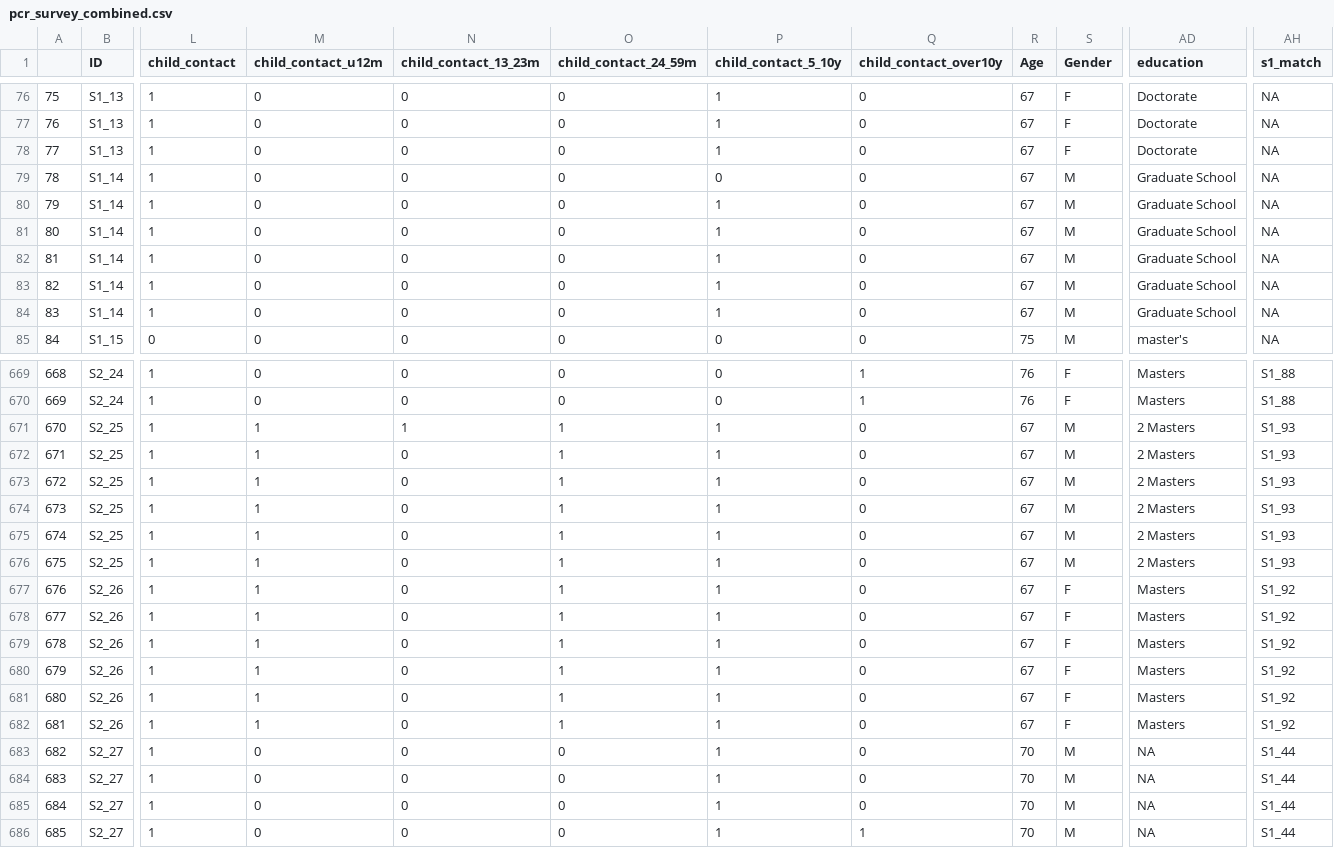
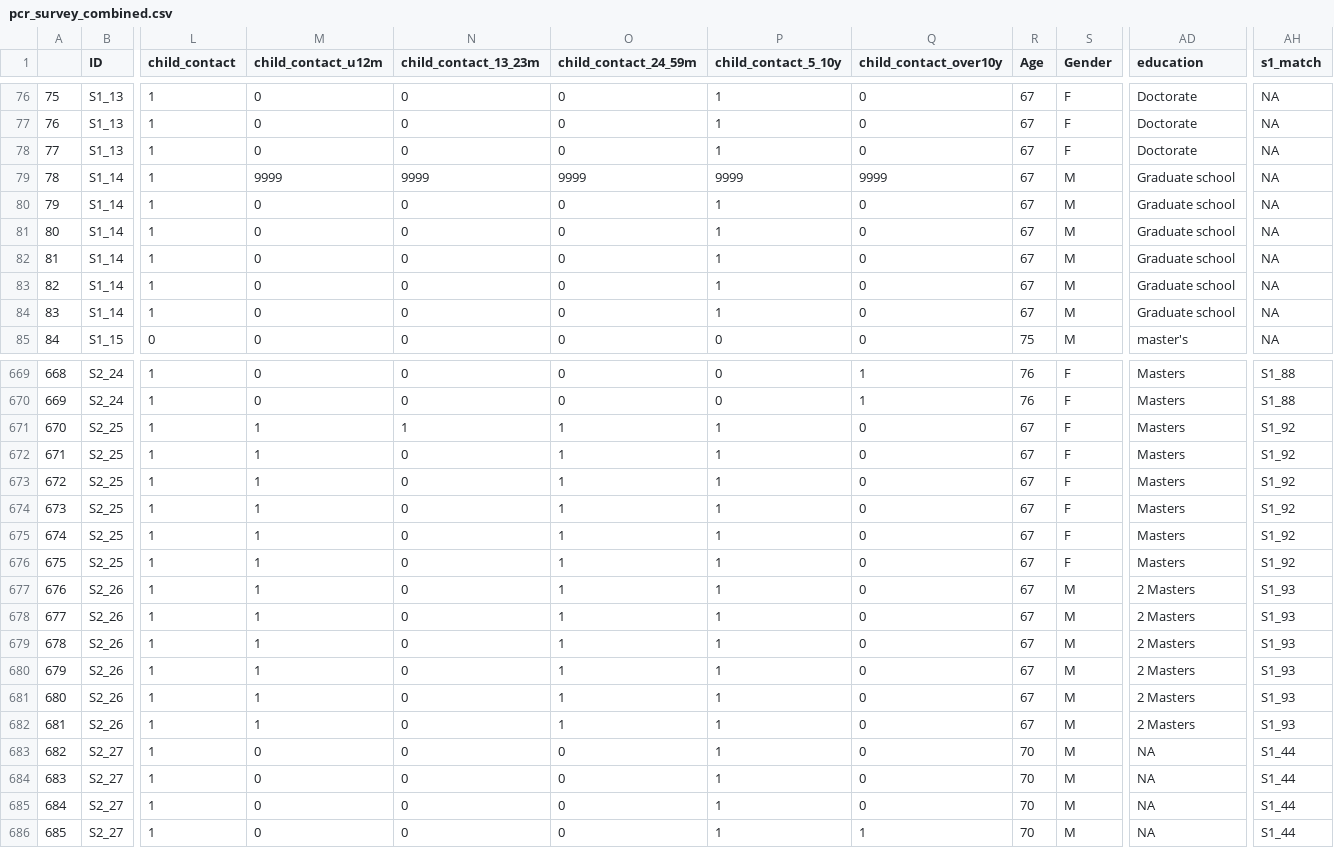
Before and after one commit to DanWeinberger/scope_qpcr_analysis, a CSV file: Data/pcr_survey_combined.csv, drawn as a sheet; only a part is shown, gaps mark what is left out; the diff covers the shown part only; the diff names each change by its address in the sheet, - before the commit and + after, or states it on an @@ line.

```diff
--- a/Data/pcr_survey_combined.csv
+++ b/Data/pcr_survey_combined.csv
-M79 (child_contact_u12m): 0
+M79 (child_contact_u12m): 9999
-N79 (child_contact_13_23m): 0
+N79 (child_contact_13_23m): 9999
-O79 (child_contact_24_59m): 0
+O79 (child_contact_24_59m): 9999
-P79 (child_contact_5_10y): 0
+P79 (child_contact_5_10y): 9999
-Q79 (child_contact_over10y): 0
+Q79 (child_contact_over10y): 9999
-AD79:AD84 (education): Graduate School
+AD79:AD84 (education): Graduate school
-S671:S676 (Gender): M
+S671:S676 (Gender): F
-AD671:AD676 (education): 2 Masters
+AD671:AD676 (education): Masters
-AH671:AH676 (s1_match): S1_93
+AH671:AH676 (s1_match): S1_92
-S677:S682 (Gender): F
+S677:S682 (Gender): M
-AD677:AD682 (education): Masters
+AD677:AD682 (education): 2 Masters
-AH677:AH682 (s1_match): S1_92
+AH677:AH682 (s1_match): S1_93
```
Also changed, not shown: 30 edited cells elsewhere in this file, Data/heat.table.csv, 7 other files.
